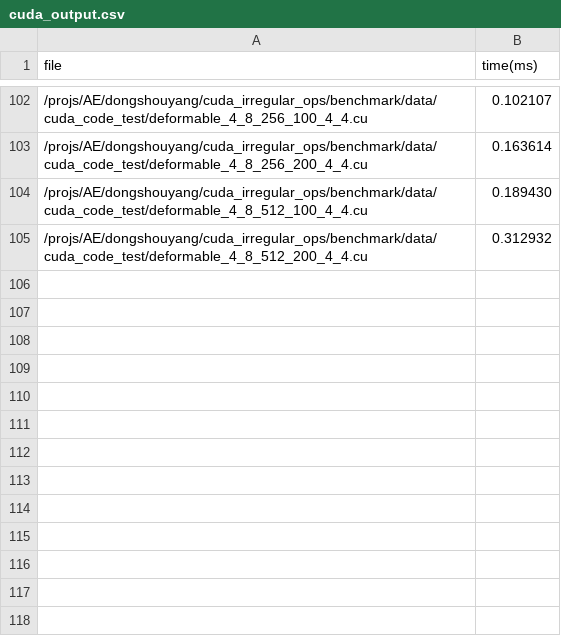
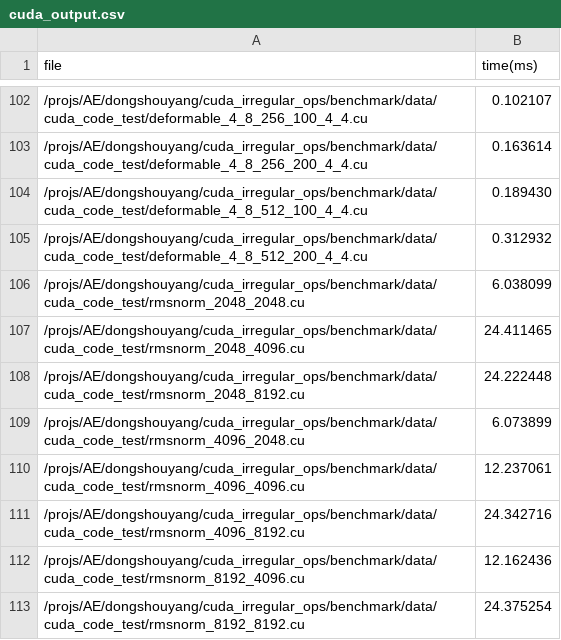
Before and after one commit to ShouyangDong/cuda_irregular_ops, a CSV file: benchmark/perf/cuda_output.csv, drawn as a sheet; only a part is shown, gaps mark what is left out.

Commit message:
Update cuda_output.csv

```diff
--- a/benchmark/perf/cuda_output.csv
+++ b/benchmark/perf/cuda_output.csv
@@ -105 +105,9 @@ file,time(ms)
 /projs/AE/dongshouyang/cuda_irregular_ops/benchmark/data/cuda_code_test/deformable_4_8_512_200_4_4.cu,0.312932
+/projs/AE/dongshouyang/cuda_irregular_ops/benchmark/data/cuda_code_test/rmsnorm_2048_2048.cu,6.038099
+/projs/AE/dongshouyang/cuda_irregular_ops/benchmark/data/cuda_code_test/rmsnorm_2048_4096.cu,24.411465
+/projs/AE/dongshouyang/cuda_irregular_ops/benchmark/data/cuda_code_test/rmsnorm_2048_8192.cu,24.222448
+/projs/AE/dongshouyang/cuda_irregular_ops/benchmark/data/cuda_code_test/rmsnorm_4096_2048.cu,6.073899
+/projs/AE/dongshouyang/cuda_irregular_ops/benchmark/data/cuda_code_test/rmsnorm_4096_4096.cu,12.237061
+/projs/AE/dongshouyang/cuda_irregular_ops/benchmark/data/cuda_code_test/rmsnorm_4096_8192.cu,24.342716
+/projs/AE/dongshouyang/cuda_irregular_ops/benchmark/data/cuda_code_test/rmsnorm_8192_4096.cu,12.162436
+/projs/AE/dongshouyang/cuda_irregular_ops/benchmark/data/cuda_code_test/rmsnorm_8192_8192.cu,24.375254
```
